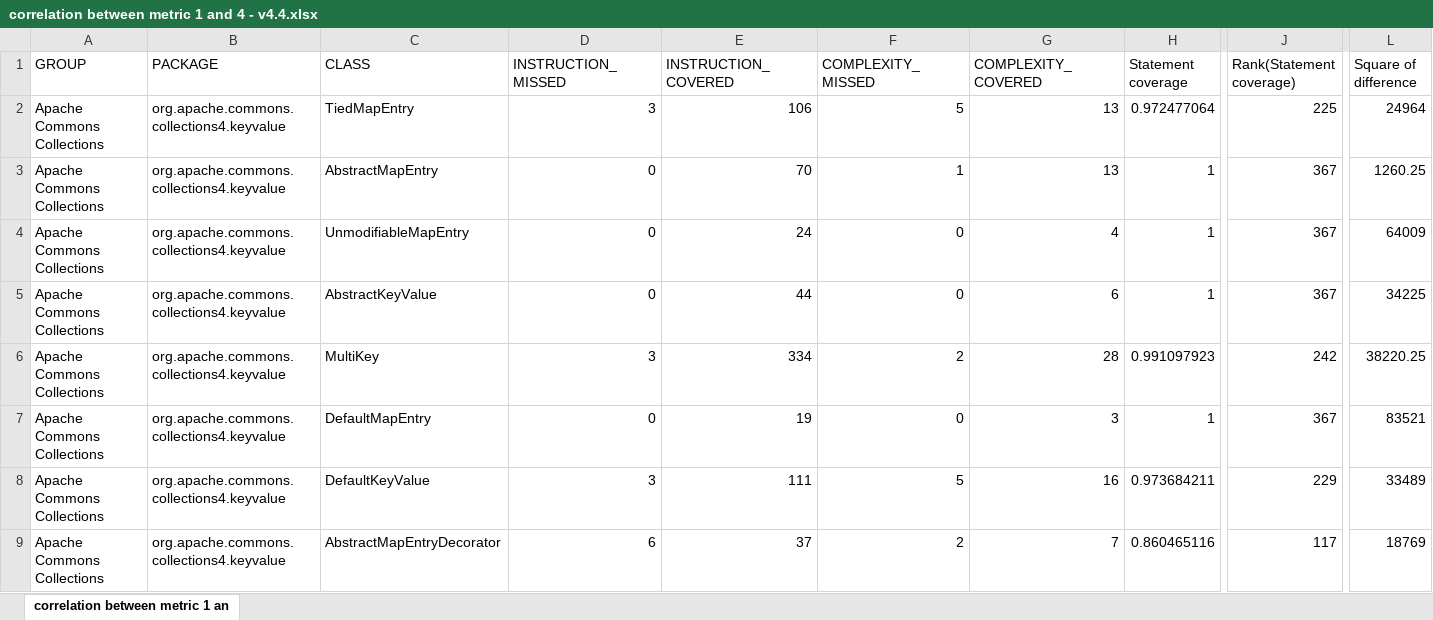
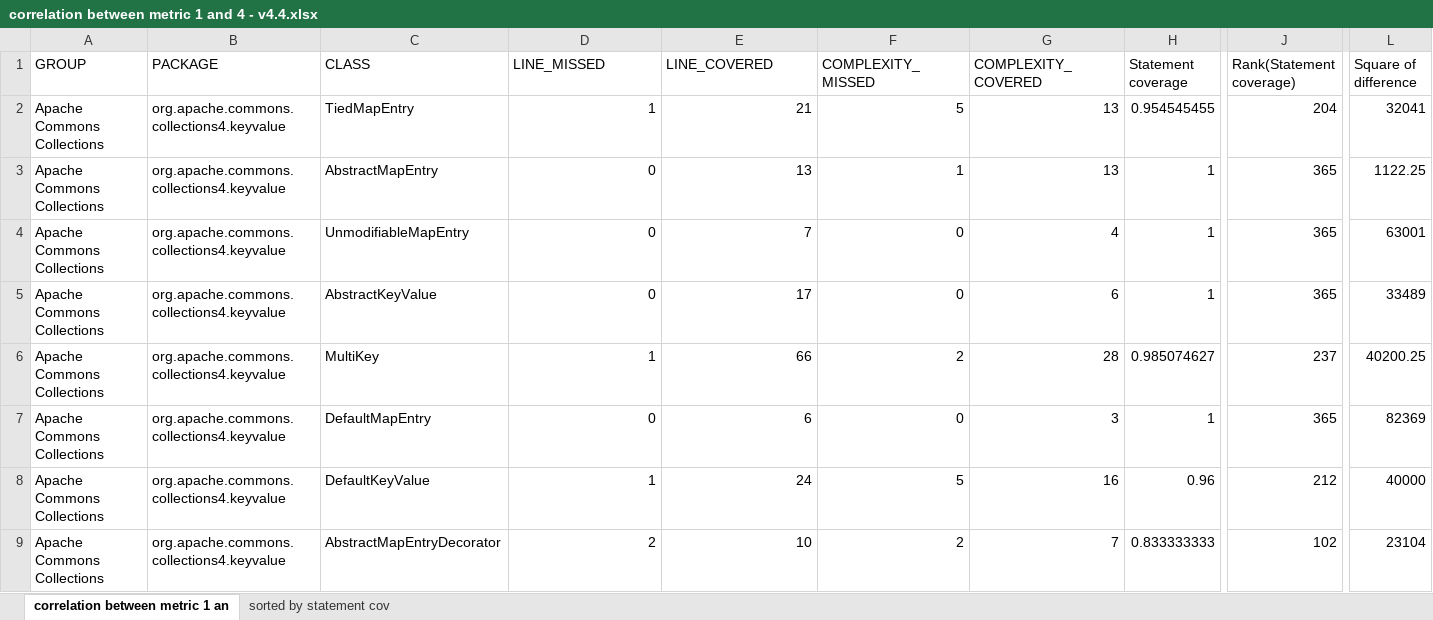
Before and after one commit to subhannita1994/SOEN6611_TeamS, an Excel workbook: Apache Commons Collection/Correlation analysis/correlation between metric 1 and 4 - v4.4.xlsx, sheet correlation between metric 1 an, drawn as a sheet; only a part is shown, gaps mark what is left out; values as stored, in another font and other column widths than the file's, no borders; charts and pictures not drawn; the diff covers the shown part only; the diff names each change by its address in the sheet, - before the commit and + after, or states it on an @@ line.

```diff
--- a/Apache Commons Collection/Correlation analysis/correlation between metric 1 and 4 - v4.4.xlsx (sheet correlation between metric 1 an)
+++ b/Apache Commons Collection/Correlation analysis/correlation between metric 1 and 4 - v4.4.xlsx (sheet correlation between metric 1 an)
+sheet tab: sorted by statement cov
-D1: INSTRUCTION_MISSED
+D1: LINE_MISSED
-E1: INSTRUCTION_COVERED
+E1: LINE_COVERED
-D2 (LINE_MISSED): 3
+D2 (LINE_MISSED): 1
-E2 (LINE_COVERED): 106
+E2 (LINE_COVERED): 21
-H2 (Statement coverage): 0.972477064
+H2 (Statement coverage): 0.954545455
-J2 (Rank(Statement coverage)): 225
+J2 (Rank(Statement coverage)): 204
-L2 (Square of difference): 24964
+L2 (Square of difference): 32041
-E3 (LINE_COVERED): 70
+E3 (LINE_COVERED): 13
-J3:J5 (Rank(Statement coverage)): 367
+J3:J5 (Rank(Statement coverage)): 365
-L3 (Square of difference): 1260.25
+L3 (Square of difference): 1122.25
-E4 (LINE_COVERED): 24
+E4 (LINE_COVERED): 7
-L4 (Square of difference): 64009
+L4 (Square of difference): 63001
-E5 (LINE_COVERED): 44
+E5 (LINE_COVERED): 17
-L5 (Square of difference): 34225
+L5 (Square of difference): 33489
-D6 (LINE_MISSED): 3
+D6 (LINE_MISSED): 1
-E6 (LINE_COVERED): 334
+E6 (LINE_COVERED): 66
-H6 (Statement coverage): 0.991097923
+H6 (Statement coverage): 0.985074627
-J6 (Rank(Statement coverage)): 242
+J6 (Rank(Statement coverage)): 237
-L6 (Square of difference): 38220.25
+L6 (Square of difference): 40200.25
-E7 (LINE_COVERED): 19
+E7 (LINE_COVERED): 6
-J7 (Rank(Statement coverage)): 367
+J7 (Rank(Statement coverage)): 365
-L7 (Square of difference): 83521
+L7 (Square of difference): 82369
-D8 (LINE_MISSED): 3
+D8 (LINE_MISSED): 1
-E8 (LINE_COVERED): 111
+E8 (LINE_COVERED): 24
-H8 (Statement coverage): 0.973684211
+H8 (Statement coverage): 0.96
-J8 (Rank(Statement coverage)): 229
+J8 (Rank(Statement coverage)): 212
-L8 (Square of difference): 33489
+L8 (Square of difference): 40000
-D9 (LINE_MISSED): 6
+D9 (LINE_MISSED): 2
-E9 (LINE_COVERED): 37
+E9 (LINE_COVERED): 10
-H9 (Statement coverage): 0.860465116
+H9 (Statement coverage): 0.833333333
-J9 (Rank(Statement coverage)): 117
+J9 (Rank(Statement coverage)): 102
-L9 (Square of difference): 18769
+L9 (Square of difference): 23104
```
Also changed, not shown: 1889 edited cells elsewhere in this sheet, formulas that keep their value, charts or pictures, Apache Commons Collection/Correlation analysis/correlation between metric 1 and 3 - v4.4.xlsx, Apache Commons Collection/Correlation analysis/correlation between metric 1 and 4 - v4.3.xlsx, 9 other files.
